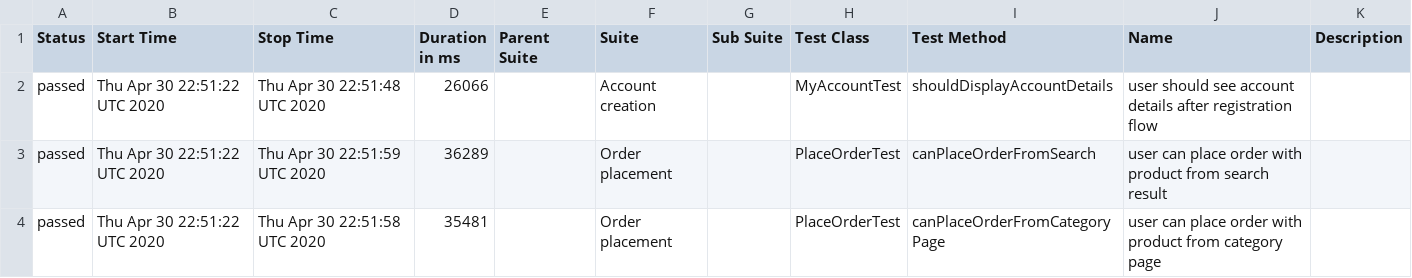
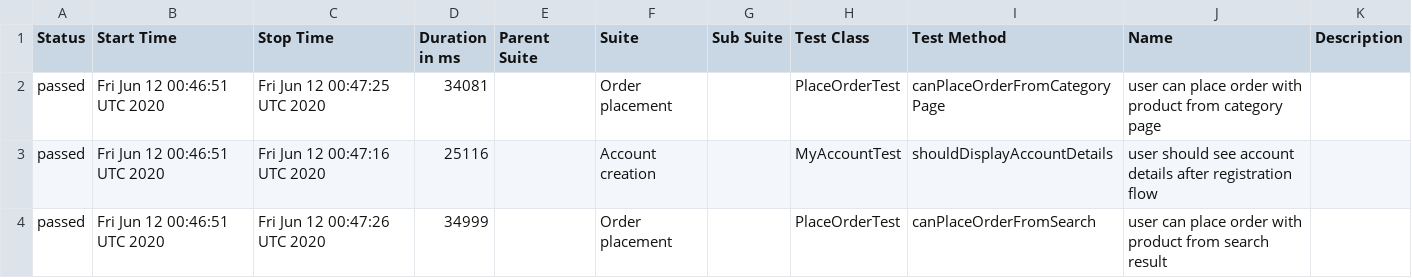
Before and after one commit to isandratskiy/automationpractice-github-actions-demo, a CSV file: data/suites.csv, drawn as a sheet.

```diff
--- a/data/suites.csv
+++ b/data/suites.csv
@@ -1,4 +1,4 @@
 "Status","Start Time","Stop Time","Duration in ms","Parent Suite","Suite","Sub Suite","Test Class","Test Method","Name","Description"
-"passed","Thu Apr 30 22:51:22 UTC 2020","Thu Apr 30 22:51:48 UTC 2020","26066","","Account creation","","MyAccountTest","shouldDisplayAccountDetails","user should see account details after registration flow",""
-"passed","Thu Apr 30 22:51:22 UTC 2020","Thu Apr 30 22:51:59 UTC 2020","36289","","Order placement","","PlaceOrderTest","canPlaceOrderFromSearch","user can place order with product from search result",""
-"passed","Thu Apr 30 22:51:22 UTC 2020","Thu Apr 30 22:51:58 UTC 2020","35481","","Order placement","","PlaceOrderTest","canPlaceOrderFromCategoryPage","user can place order with product from category page",""
+"passed","Fri Jun 12 00:46:51 UTC 2020","Fri Jun 12 00:47:25 UTC 2020","34081","","Order placement","","PlaceOrderTest","canPlaceOrderFromCategoryPage","user can place order with product from category page",""
+"passed","Fri Jun 12 00:46:51 UTC 2020","Fri Jun 12 00:47:16 UTC 2020","25116","","Account creation","","MyAccountTest","shouldDisplayAccountDetails","user should see account details after registration flow",""
+"passed","Fri Jun 12 00:46:51 UTC 2020","Fri Jun 12 00:47:26 UTC 2020","34999","","Order placement","","PlaceOrderTest","canPlaceOrderFromSearch","user can place order with product from search result",""
```
Also changed, not shown: 16 other files.
